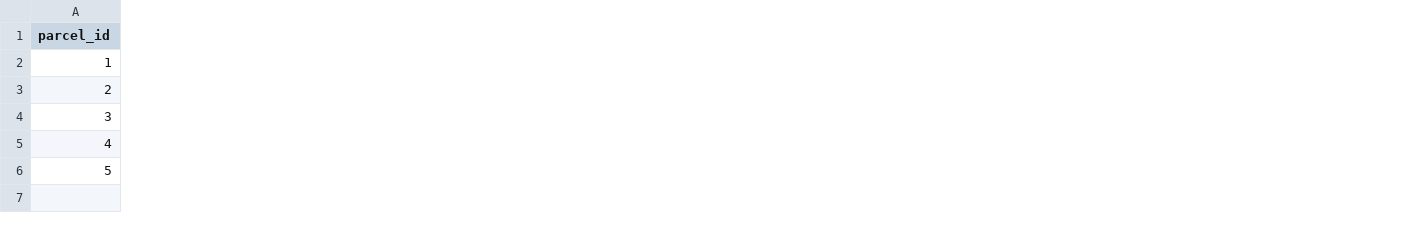
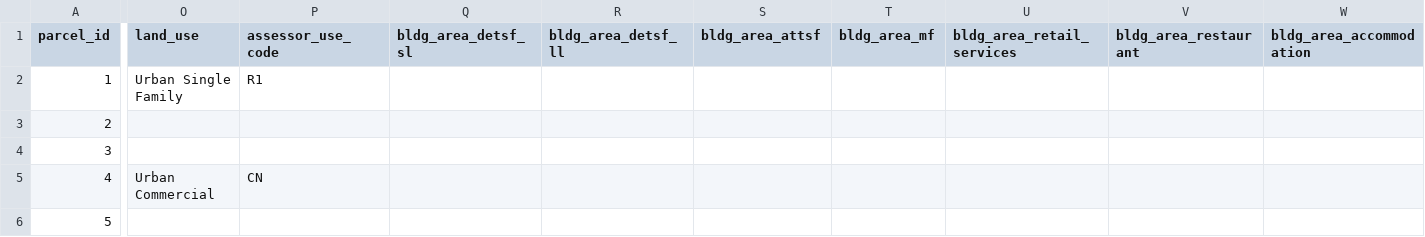
Before and after one commit to zbyte64/brewgis, a CSV file: brewgis/dbt_project/seeds/test_parcels.csv, drawn as a sheet; only a part is shown, gaps mark what is left out; the diff covers the shown part only; the diff names each change by its address in the sheet, - before the commit and + after, or states it on an @@ line.

```diff
--- a/brewgis/dbt_project/seeds/test_parcels.csv
+++ b/brewgis/dbt_project/seeds/test_parcels.csv
+column O (land_use), rows 2-5: Urban Single Family |  |  | Urban Commercial
+column P (assessor_use_code), rows 2-5: R1 |  |  | CN
+column Q (bldg_area_detsf_sl), empty
+column R (bldg_area_detsf_ll), empty
+column S (bldg_area_attsf), empty
+column T (bldg_area_mf), empty
+column U (bldg_area_retail_services), empty
+column V (bldg_area_restaurant), empty
+column W (bldg_area_accommodation), empty
```
Also changed, not shown: 10 added columns and 9 edited cells elsewhere in this file, 1 other file.
